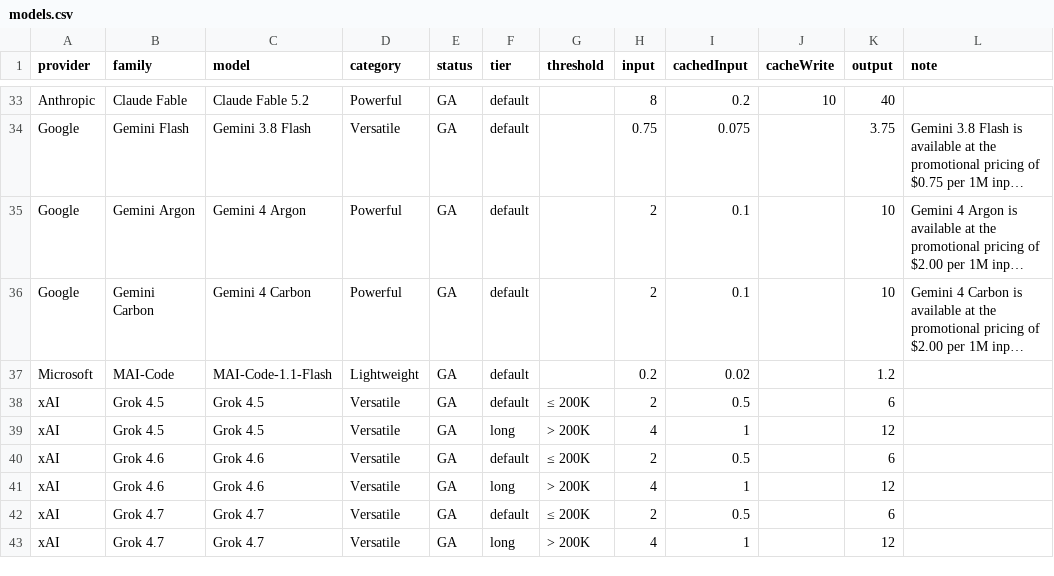
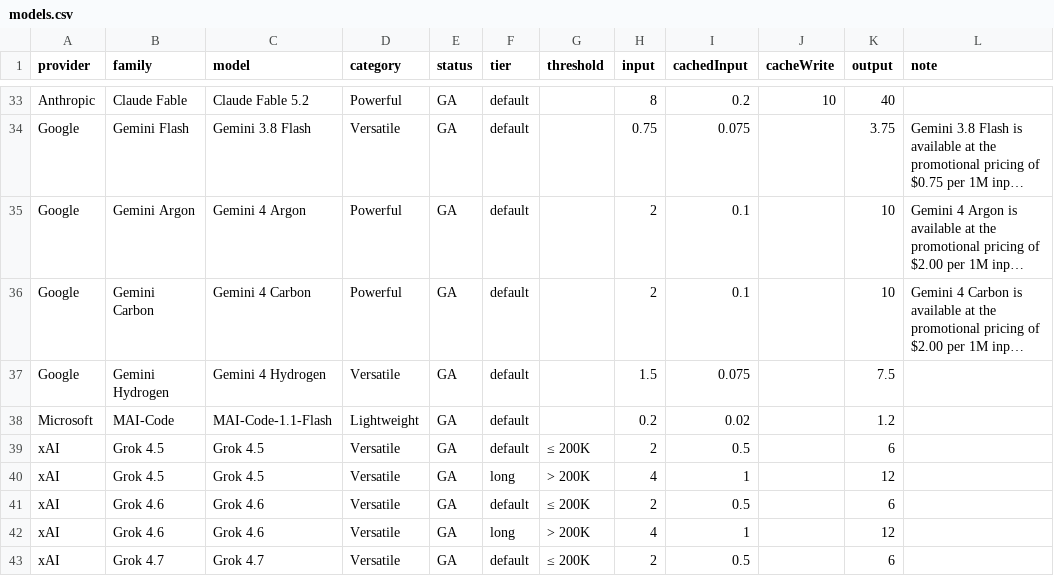
Before and after one commit to cpiaud/pricing-copilot, a CSV file: data/models.csv, drawn as a sheet; only a part is shown, gaps mark what is left out; the shorter side is filled out with more unchanged rows; long unchanged cells end in …; the diff names each change by its address in the sheet, - before the commit and + after, or states it on an @@ line.

```diff
--- a/data/models.csv
+++ b/data/models.csv
+row 37: Google | Gemini Hydrogen | Gemini 4 Hydrogen | Versatile | GA | default |  | 1.5 | 0.075 |  | 7.5
```
Also changed, not shown: 1 other file.
